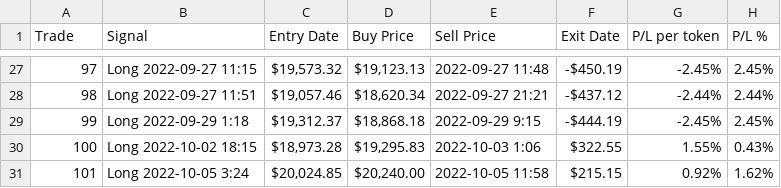
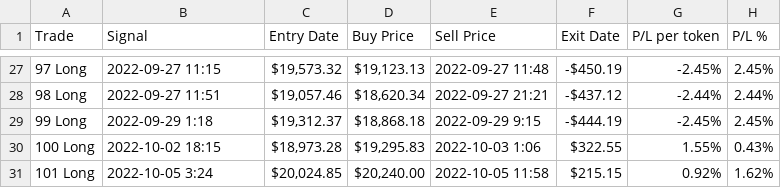
Before and after one commit to alexaxbreadbytes/PL-Dashboard, a CSV file: FT-Trade-Log.csv, drawn as a sheet; only a part is shown, gaps mark what is left out; the diff covers the shown part only.

Commit message:
Update FT-Trade-Log.csv

```diff
--- a/FT-Trade-Log.csv
+++ b/FT-Trade-Log.csv
@@ -27,5 +27,5 @@
-97	Long  2022-09-27 11:15	$19,573.32	$19,123.13	2022-09-27 11:48	-$450.19	-2.45%	2.45%
-98	Long  2022-09-27 11:51	$19,057.46	$18,620.34	2022-09-27 21:21	-$437.12	-2.44%	2.44%
-99	Long  2022-09-29 1:18	$19,312.37	$18,868.18	2022-09-29 9:15	-$444.19	-2.45%	2.45%
-100	Long  2022-10-02 18:15	$18,973.28	$19,295.83	2022-10-03 1:06	$322.55	1.55%	0.43%
-101	Long  2022-10-05 3:24	$20,024.85	$20,240.00	2022-10-05 11:58	$215.15	0.92%	1.62%
+97  Long	2022-09-27 11:15	$19,573.32	$19,123.13	2022-09-27 11:48	-$450.19	-2.45%	2.45%
+98  Long	2022-09-27 11:51	$19,057.46	$18,620.34	2022-09-27 21:21	-$437.12	-2.44%	2.44%
+99  Long	2022-09-29 1:18	$19,312.37	$18,868.18	2022-09-29 9:15	-$444.19	-2.45%	2.45%
+100 Long	2022-10-02 18:15	$18,973.28	$19,295.83	2022-10-03 1:06	$322.55	1.55%	0.43%
+101 Long	2022-10-05 3:24	$20,024.85	$20,240.00	2022-10-05 11:58	$215.15	0.92%	1.62%
```
Also changed, not shown: 32 edited cells elsewhere in this file.
